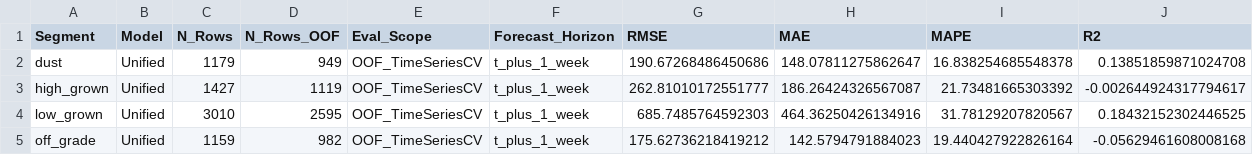
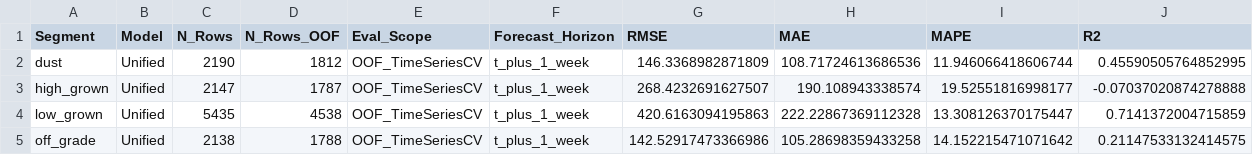
Before and after one commit to hesandism/data-analysis-for-tea-industry, a CSV file: reports/tables/unified_segment_evaluation_no_supply_demand.csv, drawn as a sheet.

```diff
--- a/reports/tables/unified_segment_evaluation_no_supply_demand.csv
+++ b/reports/tables/unified_segment_evaluation_no_supply_demand.csv
@@ -1,5 +1,5 @@
 Segment,Model,N_Rows,N_Rows_OOF,Eval_Scope,Forecast_Horizon,RMSE,MAE,MAPE,R2
-dust,Unified,1179,949,OOF_TimeSeriesCV,t_plus_1_week,190.67268486450686,148.07811275862647,16.838254685548378,0.13851859871024708
-high_grown,Unified,1427,1119,OOF_TimeSeriesCV,t_plus_1_week,262.81010172551777,186.26424326567087,21.73481665303392,-0.002644924317794617
-low_grown,Unified,3010,2595,OOF_TimeSeriesCV,t_plus_1_week,685.7485764592303,464.36250426134916,31.78129207820567,0.18432152302446525
-off_grade,Unified,1159,982,OOF_TimeSeriesCV,t_plus_1_week,175.62736218419212,142.5794791884023,19.440427922826164,-0.05629461608008168
+dust,Unified,2190,1812,OOF_TimeSeriesCV,t_plus_1_week,146.3368982871809,108.71724613686536,11.946066418606744,0.45590505764852995
+high_grown,Unified,2147,1787,OOF_TimeSeriesCV,t_plus_1_week,268.4232691627507,190.108943338574,19.52551816998177,-0.07037020874278888
+low_grown,Unified,5435,4538,OOF_TimeSeriesCV,t_plus_1_week,420.6163094195863,222.22867369112328,13.308126370175447,0.7141372004715859
+off_grade,Unified,2138,1788,OOF_TimeSeriesCV,t_plus_1_week,142.52917473366986,105.28698359433258,14.152215471071642,0.21147533132414575
```
Also changed, not shown: reports/tables/hg_cv_summary_no_supply_demand.csv, reports/tables/lg_cv_summary_no_supply_demand.csv, 14 other files.
